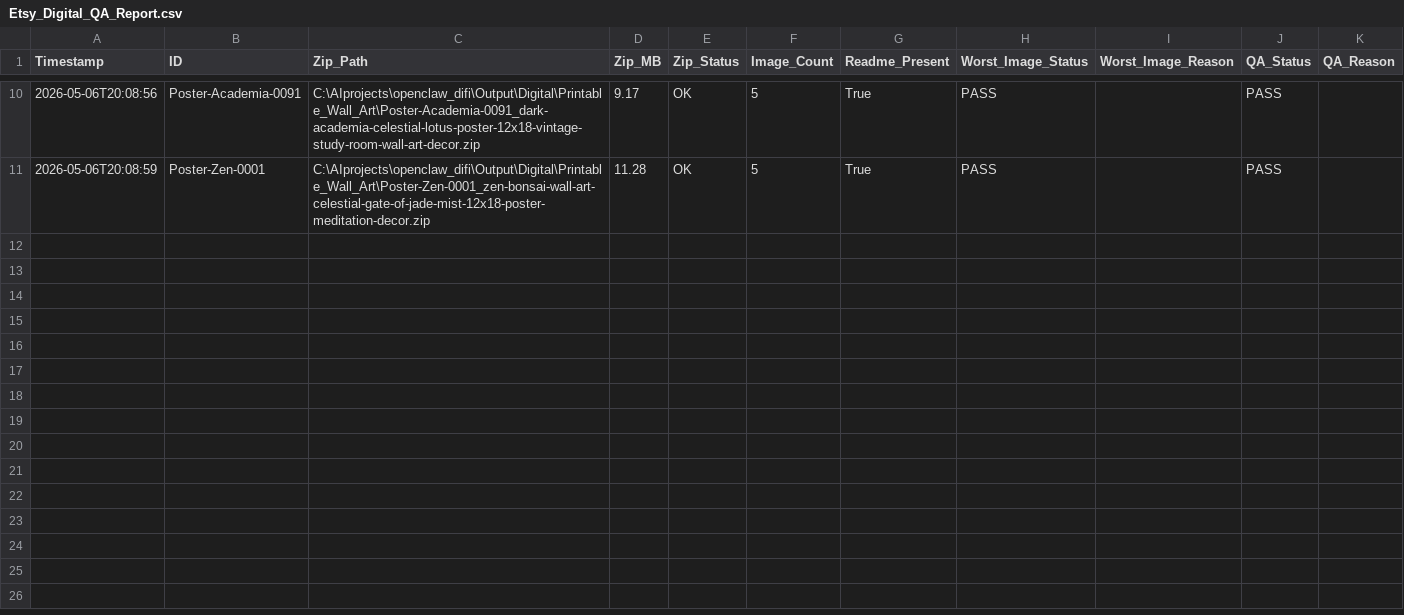
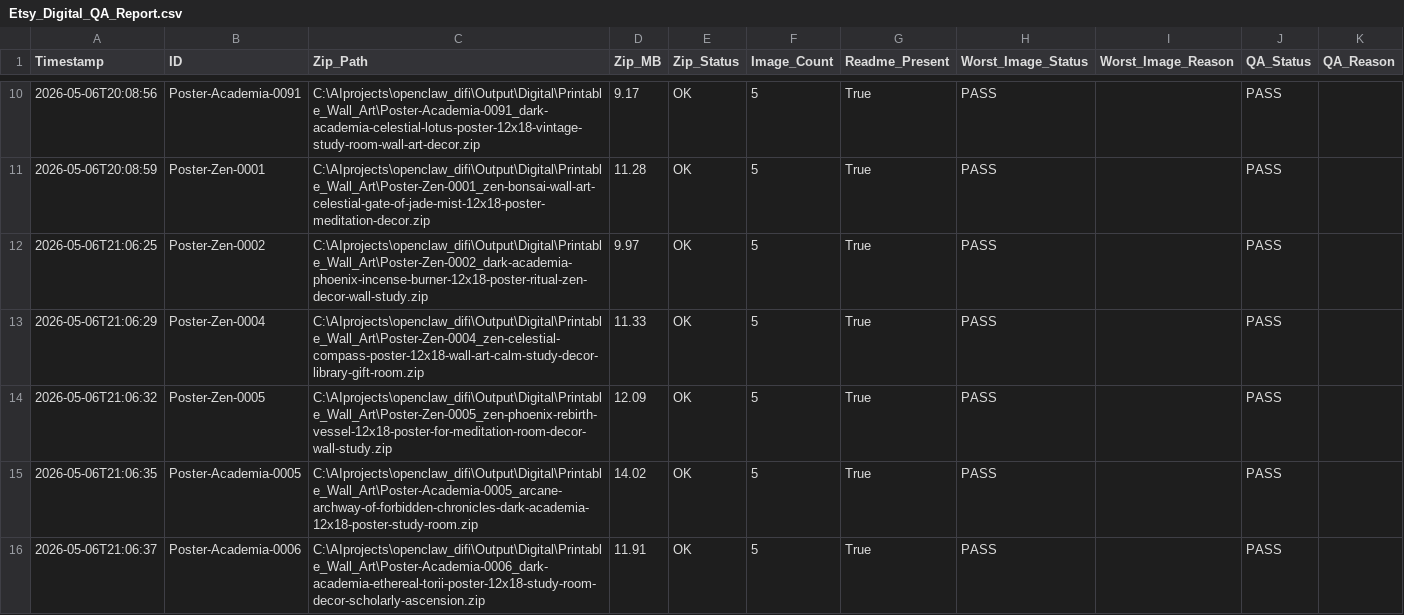
Before and after one commit to rexxu024-arch/Difi_auto_factory, a CSV file: Database/Etsy_Digital_QA_Report.csv, drawn as a sheet; only a part is shown, gaps mark what is left out; the diff covers the shown part only; the diff names each change by its address in the sheet, - before the commit and + after, or states it on an @@ line.

Commit message:
Launch Etsy digital gray batch

```diff
--- a/Database/Etsy_Digital_QA_Report.csv
+++ b/Database/Etsy_Digital_QA_Report.csv
+row 12: 2026-05-06T21:06:25 | Poster-Zen-0002 | C:\AIprojects\openclaw_difi\Output\Digital\Printable_Wall_Art\Poster-Zen-0002_dark-academia-phoenix-incense-burner-12x18-poster-ritual-zen-decor-wall-study.zip | 9.97 | OK | 5 | True | PASS |  | PASS
+row 13: 2026-05-06T21:06:29 | Poster-Zen-0004 | C:\AIprojects\openclaw_difi\Output\Digital\Printable_Wall_Art\Poster-Zen-0004_zen-celestial-compass-poster-12x18-wall-art-calm-study-decor-library-gift-room.zip | 11.33 | OK | 5 | True | PASS |  | PASS
+row 14: 2026-05-06T21:06:32 | Poster-Zen-0005 | C:\AIprojects\openclaw_difi\Output\Digital\Printable_Wall_Art\Poster-Zen-0005_zen-phoenix-rebirth-vessel-12x18-poster-for-meditation-room-decor-wall-study.zip | 12.09 | OK | 5 | True | PASS |  | PASS
+row 15: 2026-05-06T21:06:35 | Poster-Academia-0005 | C:\AIprojects\openclaw_difi\Output\Digital\Printable_Wall_Art\Poster-Academia-0005_arcane-archway-of-forbidden-chronicles-dark-academia-12x18-poster-study-room.zip | 14.02 | OK | 5 | True | PASS |  | PASS
+row 16: 2026-05-06T21:06:37 | Poster-Academia-0006 | C:\AIprojects\openclaw_difi\Output\Digital\Printable_Wall_Art\Poster-Academia-0006_dark-academia-ethereal-torii-poster-12x18-study-room-decor-scholarly-ascension.zip | 11.91 | OK | 5 | True | PASS |  | PASS
```
Also changed, not shown: 15 added rows elsewhere in this file, Database/Etsy_Fee_Ledger.csv, 24 other files.
